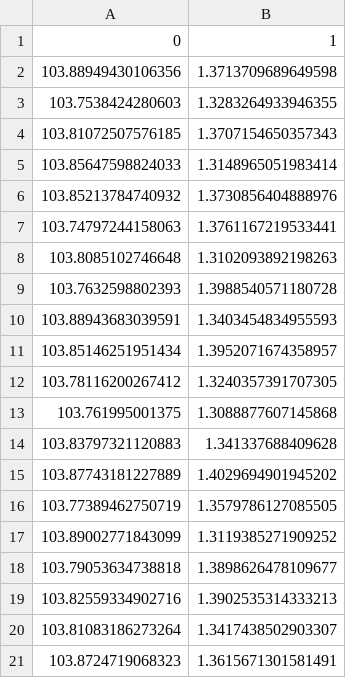
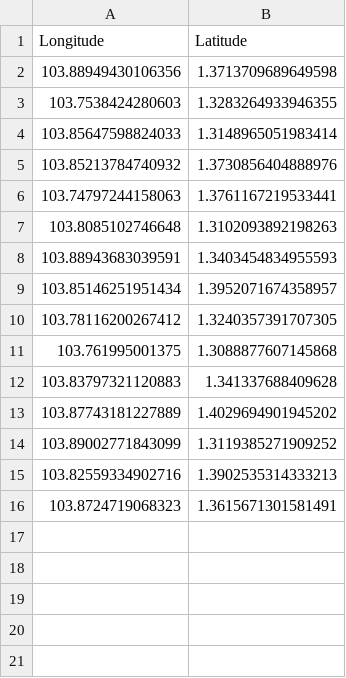
Before and after one commit to arjun2598/LifeHack, a CSV file: clustering/clusters.csv, drawn as a sheet.

```diff
--- a/clustering/clusters.csv
+++ b/clustering/clusters.csv
@@ -1,5 +1,4 @@
-0,1
+Longitude,Latitude
 103.88949430106356,1.3713709689649598
 103.7538424280603,1.3283264933946355
-103.81072507576185,1.3707154650357343
 103.85647598824033,1.3148965051983414
@@ -8,3 +7,2 @@
 103.8085102746648,1.3102093892198263
-103.7632598802393,1.3988540571180728
 103.88943683039591,1.3403454834955593
@@ -15,7 +13,4 @@
 103.87743181227889,1.4029694901945202
-103.77389462750719,1.3579786127085505
 103.89002771843099,1.3119385271909252
-103.79053634738818,1.3898626478109677
 103.82559334902716,1.3902535314333213
-103.81083186273264,1.3417438502903307
 103.8724719068323,1.3615671301581491
```
Also changed, not shown: 8 other files.
